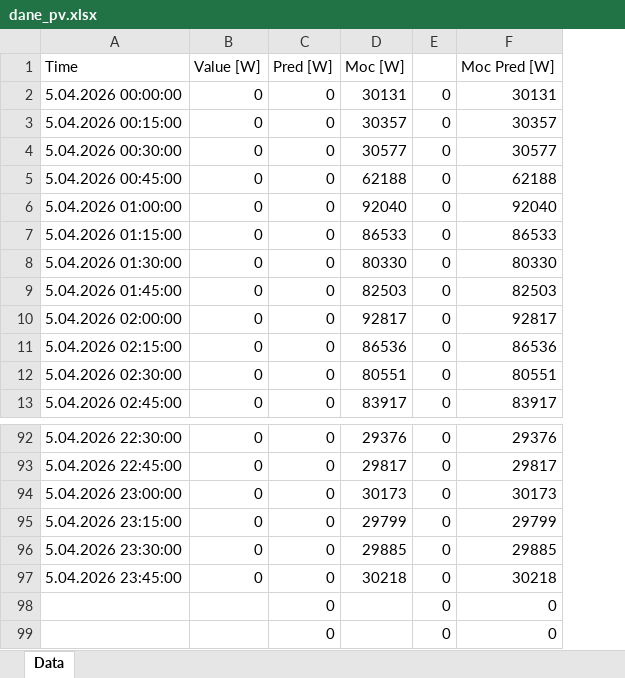
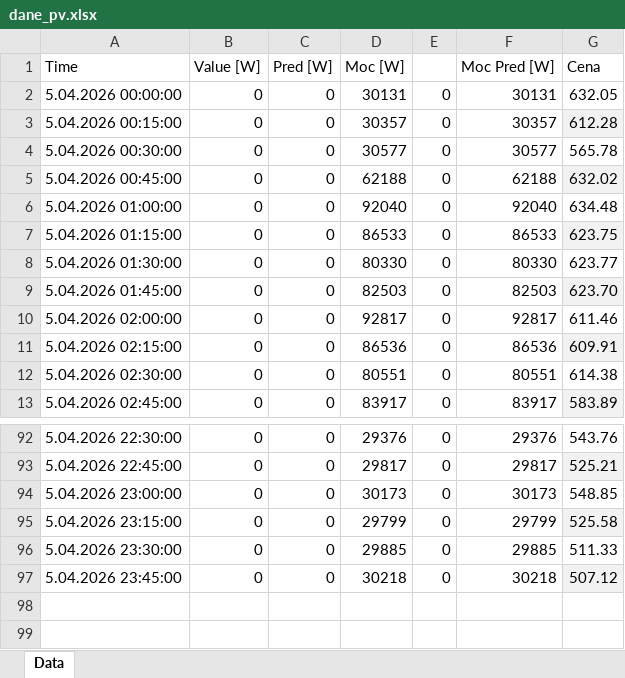
Before and after one commit to artur-penar/animacja_wykresu, an Excel workbook: dane_pv.xlsx, sheet Data, drawn as a sheet; only a part is shown, gaps mark what is left out; values as stored, in another font and other column widths than the file's, no borders; charts and pictures not drawn; removed rows and columns are numbered as before the commit, all else as after; the diff names each change by its address in the sheet, - before the commit and + after, or states it on an @@ line.

Commit message:
Update dane_pv.xlsx and remove temp files
Delete leftover Office temporary files (~$dane.xlsx and ~$dane_pv.xlsx)
to avoid committing editor artifacts

```diff
--- a/dane_pv.xlsx (sheet Data)
+++ b/dane_pv.xlsx (sheet Data)
+column G (Cena), rows 2-13: 632.05 | 612.28 | 565.78 | 632.02 | 634.48 | 623.75 | 623.77 | 623.70 | 611.46 | 609.91 | 614.38 | 583.89; rows 92-97: 543.76 | 525.21 | 548.85 | 525.58 | 511.33 | 507.12
-row 98:  |  | 0 |  | 0 | 0
-row 99:  |  | 0 |  | 0 | 0
```
Also changed, not shown: 2 other files.
